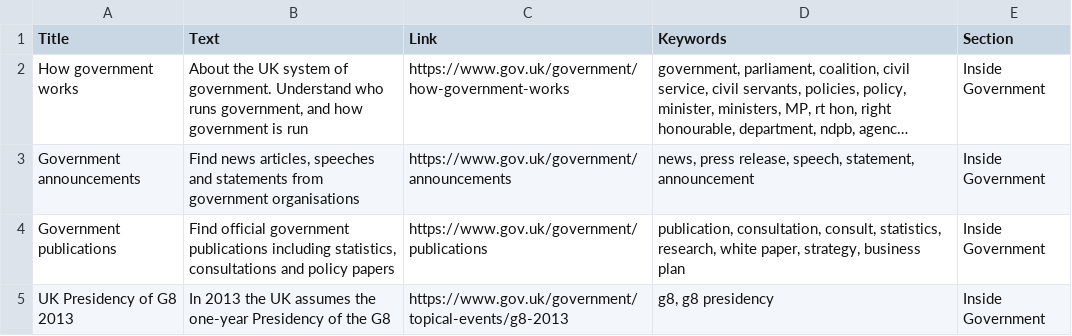
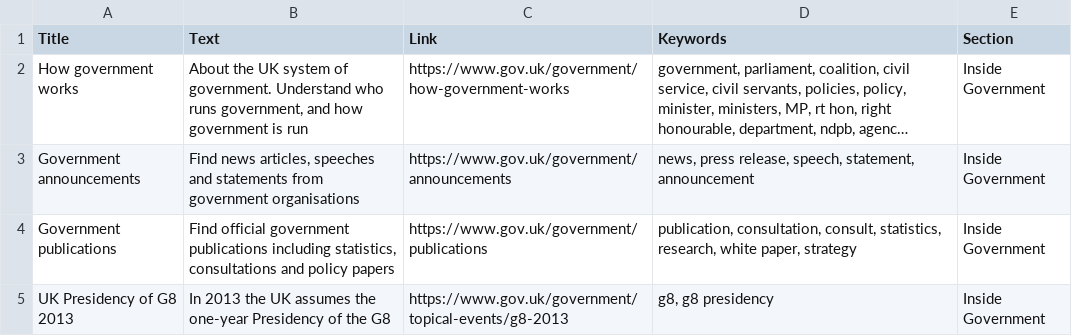
Before and after one commit to alphagov/recommended-links, a CSV file: data/index/inside-government-link/misc.csv, drawn as a sheet; long unchanged cells end in …; the diff names each change by its address in the sheet, - before the commit and + after, or states it on an @@ line.

Commit message:
Improve search results for "business plan"
There are 1,000 searches/month for "business plan". It seems likely that the
majority of them are after the 'Write a business plan' page, rather than the
Government Publications page. Because recommended-links/inside gov links are
artificially promoted to the top of search results, the useful result is being
pushed down.

```diff
--- a/data/index/inside-government-link/misc.csv
+++ b/data/index/inside-government-link/misc.csv
-D4 (Keywords): …white paper, strategy, business plan
+D4 (Keywords): …white paper, strategy
```
